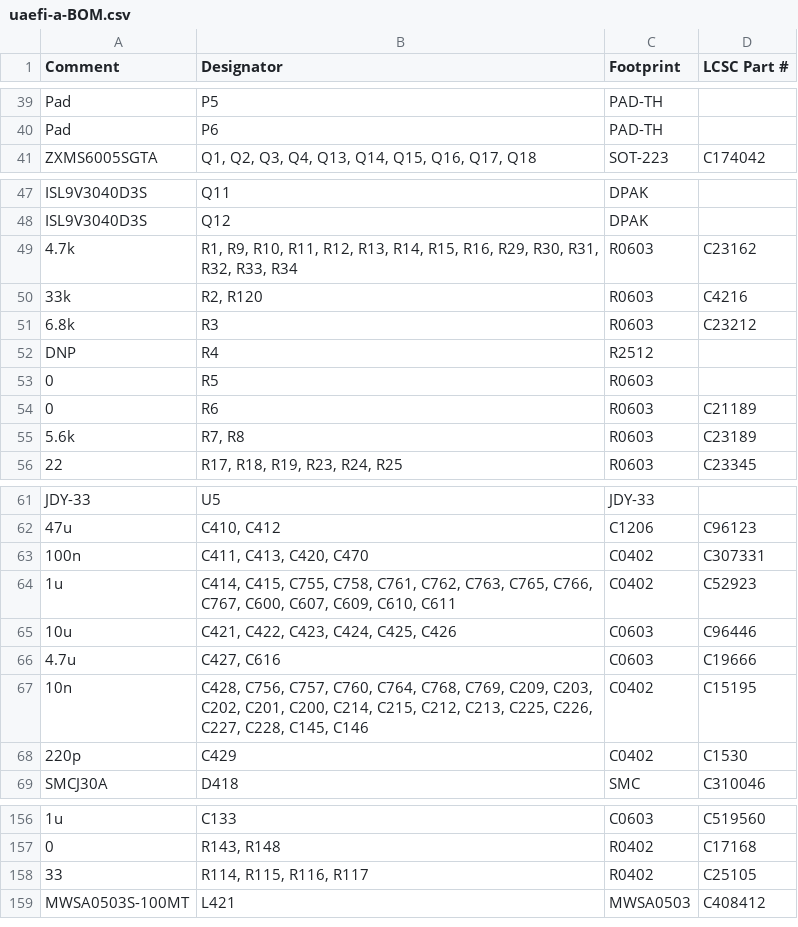
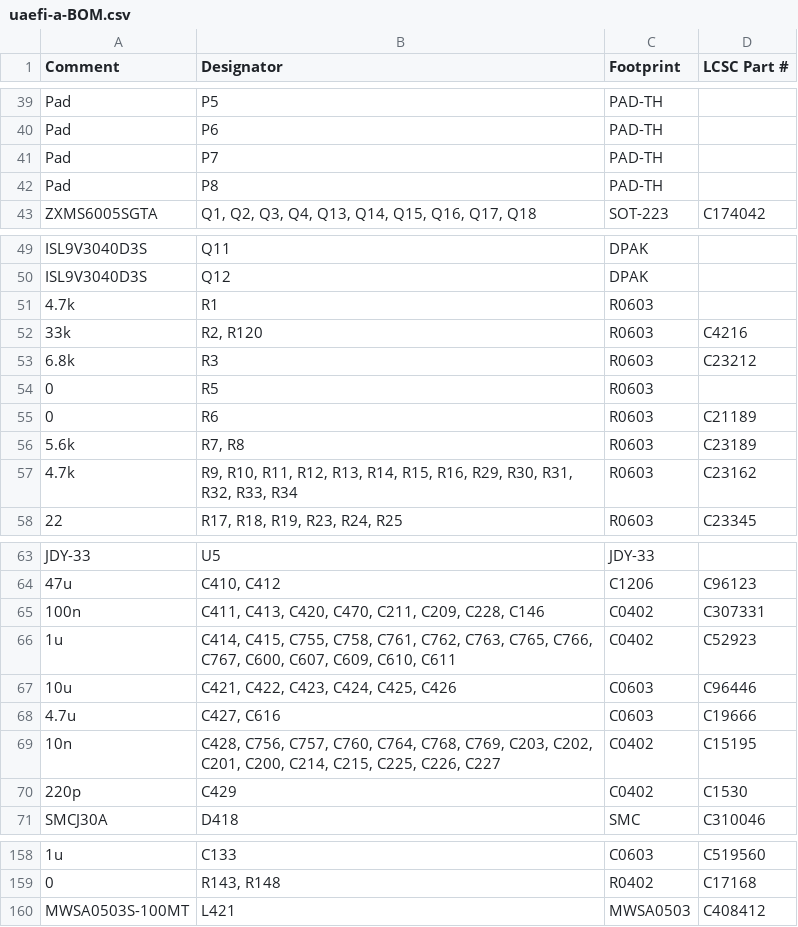
Before and after one commit to rusefi/uaefi, a CSV file: boards/uaefi-a/board/misc/uaefi-a-BOM.csv, drawn as a sheet; only a part is shown, gaps mark what is left out; the diff covers the shown part only.

```diff
--- a/boards/uaefi-a/board/misc/uaefi-a-BOM.csv
+++ b/boards/uaefi-a/board/misc/uaefi-a-BOM.csv
@@ -40,2 +40,4 @@ Comment,Designator,Footprint,LCSC Part #
 "Pad","P6","PAD-TH",""
+"Pad","P7","PAD-TH",""
+"Pad","P8","PAD-TH",""
 "ZXMS6005SGTA","Q1, Q2, Q3, Q4, Q13, Q14, Q15, Q16, Q17, Q18","SOT-223","C174042"
@@ -48,6 +50,5 @@ Comment,Designator,Footprint,LCSC Part #
 "ISL9V3040D3S","Q12","DPAK",""
-"4.7k","R1, R9, R10, R11, R12, R13, R14, R15, R16, R29, R30, R31, R32, R33, R34","R0603","C23162"
+"4.7k","R1","R0603",""
 "33k","R2, R120","R0603","C4216"
 "6.8k","R3","R0603","C23212"
-"DNP","R4","R2512",""
 "0","R5","R0603",""
@@ -55,2 +56,3 @@ Comment,Designator,Footprint,LCSC Part #
 "5.6k","R7, R8","R0603","C23189"
+"4.7k","R9, R10, R11, R12, R13, R14, R15, R16, R29, R30, R31, R32, R33, R34","R0603","C23162"
 "22","R17, R18, R19, R23, R24, R25","R0603","C23345"
@@ -62,3 +64,3 @@ Comment,Designator,Footprint,LCSC Part #
 "47u","C410, C412","C1206","C96123"
-"100n","C411, C413, C420, C470","C0402","C307331"
+"100n","C411, C413, C420, C470, C211, C209, C228, C146","C0402","C307331"
 "1u","C414, C415, C755, C758, C761, C762, C763, C765, C766, C767, C600, C607, C609, C610, C611","C0402","C52923"
@@ -66,3 +68,3 @@ Comment,Designator,Footprint,LCSC Part #
 "4.7u","C427, C616","C0603","C19666"
-"10n","C428, C756, C757, C760, C764, C768, C769, C209, C203, C202, C201, C200, C214, C215, C212, C213, C225, C226, C227, C228, C145, C146","C0402","C15195"
+"10n","C428, C756, C757, C760, C764, C768, C769, C203, C202, C201, C200, C214, C215, C225, C226, C227","C0402","C15195"
 "220p","C429","C0402","C1530"
@@ -157,3 +159,2 @@ Comment,Designator,Footprint,LCSC Part #
 "0","R143, R148","R0402","C17168"
-"33","R114, R115, R116, R117","R0402","C25105"
 "MWSA0503S-100MT","L421","MWSA0503","C408412"
```
Also changed, not shown: 9 edited cells elsewhere in this file, boards/uaefi-a/board/uaefi-a-BOM-JLC.csv, boards/uaefi-a/board/uaefi-a-CPL.csv, 39 other files.
